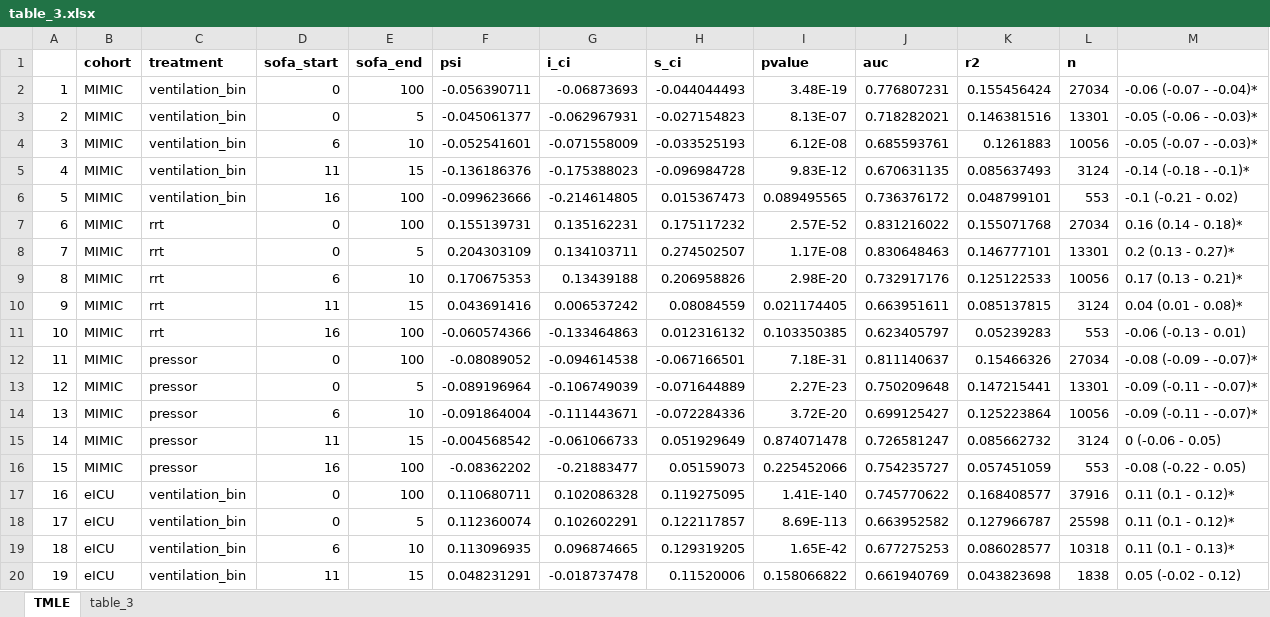
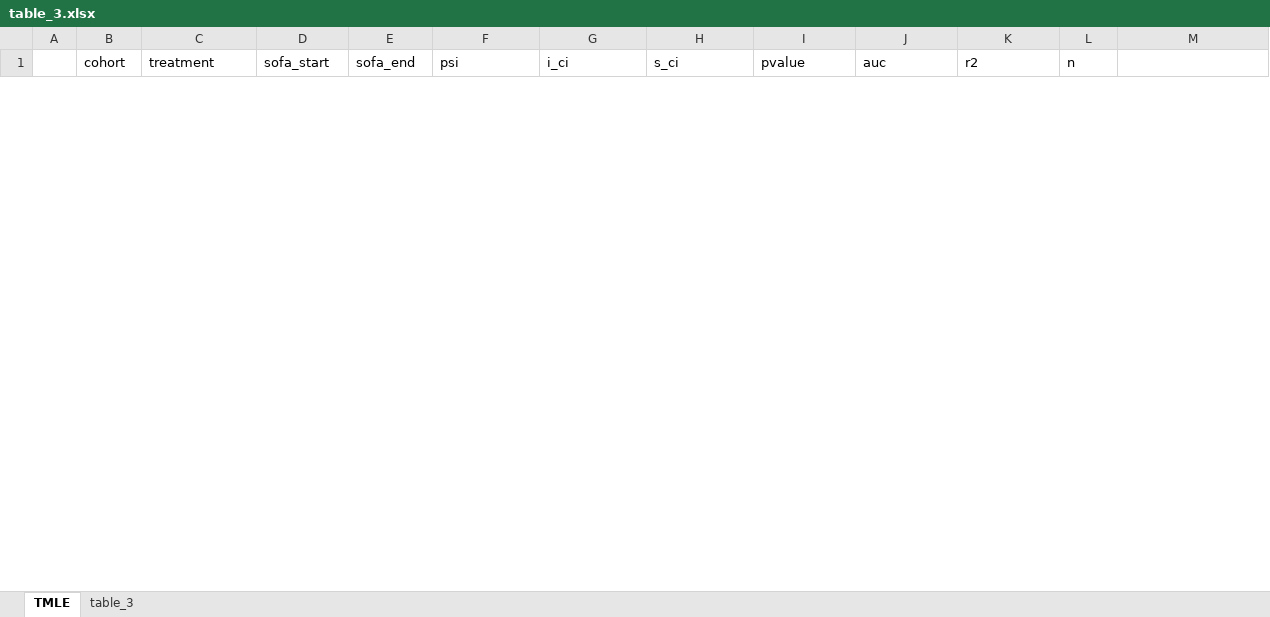
Before and after one commit to joamats/mit-tmle-sepsis, an Excel workbook: results/Paper/table_3.xlsx, sheet TMLE, drawn as a sheet; only a part is shown; values as stored, in another font and other column widths than the file's, no borders; removed rows and columns are numbered as before the commit, all else as after; the diff covers the shown part only; the diff names each change by its address in the sheet, - before the commit and + after, or states it on an @@ line.

```diff
--- a/results/Paper/table_3.xlsx (sheet TMLE)
+++ b/results/Paper/table_3.xlsx (sheet TMLE)
-B1:L1 bold: on
+B1:L1 bold: off
-row 2: 1 | MIMIC | ventilation_bin | 0 | 100 | -0.056390711 | -0.06873693 | -0.044044493 | 3.48E-19 | 0.776807231 | 0.155456424 | 27034 | -0.06 (-0.07 - -0.04)*
-row 3: 2 | MIMIC | ventilation_bin | 0 | 5 | -0.045061377 | -0.062967931 | -0.027154823 | 8.13E-07 | 0.718282021 | 0.146381516 | 13301 | -0.05 (-0.06 - -0.03)*
-row 4: 3 | MIMIC | ventilation_bin | 6 | 10 | -0.052541601 | -0.071558009 | -0.033525193 | 6.12E-08 | 0.685593761 | 0.1261883 | 10056 | -0.05 (-0.07 - -0.03)*
-row 5: 4 | MIMIC | ventilation_bin | 11 | 15 | -0.136186376 | -0.175388023 | -0.096984728 | 9.83E-12 | 0.670631135 | 0.085637493 | 3124 | -0.14 (-0.18 - -0.1)*
-row 6: 5 | MIMIC | ventilation_bin | 16 | 100 | -0.099623666 | -0.214614805 | 0.015367473 | 0.089495565 | 0.736376172 | 0.048799101 | 553 | -0.1 (-0.21 - 0.02)
-row 7: 6 | MIMIC | rrt | 0 | 100 | 0.155139731 | 0.135162231 | 0.175117232 | 2.57E-52 | 0.831216022 | 0.155071768 | 27034 | 0.16 (0.14 - 0.18)*
-row 8: 7 | MIMIC | rrt | 0 | 5 | 0.204303109 | 0.134103711 | 0.274502507 | 1.17E-08 | 0.830648463 | 0.146777101 | 13301 | 0.2 (0.13 - 0.27)*
-row 9: 8 | MIMIC | rrt | 6 | 10 | 0.170675353 | 0.13439188 | 0.206958826 | 2.98E-20 | 0.732917176 | 0.125122533 | 10056 | 0.17 (0.13 - 0.21)*
-row 10: 9 | MIMIC | rrt | 11 | 15 | 0.043691416 | 0.006537242 | 0.08084559 | 0.021174405 | 0.663951611 | 0.085137815 | 3124 | 0.04 (0.01 - 0.08)*
-row 11: 10 | MIMIC | rrt | 16 | 100 | -0.060574366 | -0.133464863 | 0.012316132 | 0.103350385 | 0.623405797 | 0.05239283 | 553 | -0.06 (-0.13 - 0.01)
-row 12: 11 | MIMIC | pressor | 0 | 100 | -0.08089052 | -0.094614538 | -0.067166501 | 7.18E-31 | 0.811140637 | 0.15466326 | 27034 | -0.08 (-0.09 - -0.07)*
-row 13: 12 | MIMIC | pressor | 0 | 5 | -0.089196964 | -0.106749039 | -0.071644889 | 2.27E-23 | 0.750209648 | 0.147215441 | 13301 | -0.09 (-0.11 - -0.07)*
-row 14: 13 | MIMIC | pressor | 6 | 10 | -0.091864004 | -0.111443671 | -0.072284336 | 3.72E-20 | 0.699125427 | 0.125223864 | 10056 | -0.09 (-0.11 - -0.07)*
-row 15: 14 | MIMIC | pressor | 11 | 15 | -0.004568542 | -0.061066733 | 0.051929649 | 0.874071478 | 0.726581247 | 0.085662732 | 3124 | 0 (-0.06 - 0.05)
-row 16: 15 | MIMIC | pressor | 16 | 100 | -0.08362202 | -0.21883477 | 0.05159073 | 0.225452066 | 0.754235727 | 0.057451059 | 553 | -0.08 (-0.22 - 0.05)
-row 17: 16 | eICU | ventilation_bin | 0 | 100 | 0.110680711 | 0.102086328 | 0.119275095 | 1.41E-140 | 0.745770622 | 0.168408577 | 37916 | 0.11 (0.1 - 0.12)*
-row 18: 17 | eICU | ventilation_bin | 0 | 5 | 0.112360074 | 0.102602291 | 0.122117857 | 8.69E-113 | 0.663952582 | 0.127966787 | 25598 | 0.11 (0.1 - 0.12)*
-row 19: 18 | eICU | ventilation_bin | 6 | 10 | 0.113096935 | 0.096874665 | 0.129319205 | 1.65E-42 | 0.677275253 | 0.086028577 | 10318 | 0.11 (0.1 - 0.13)*
-row 20: 19 | eICU | ventilation_bin | 11 | 15 | 0.048231291 | -0.018737478 | 0.11520006 | 0.158066822 | 0.661940769 | 0.043823698 | 1838 | 0.05 (-0.02 - 0.12)
```
Also changed, not shown: 15 added rows and 11 removed rows elsewhere in this sheet, sheet table_3, results/Paper/table_4.xlsx, 8 other files.
